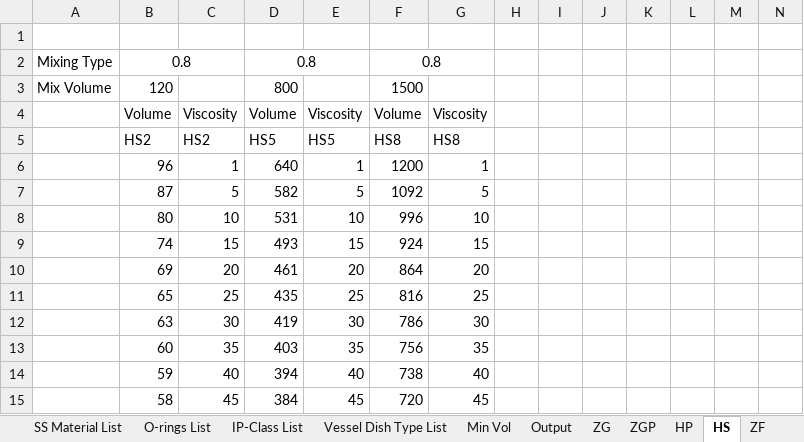
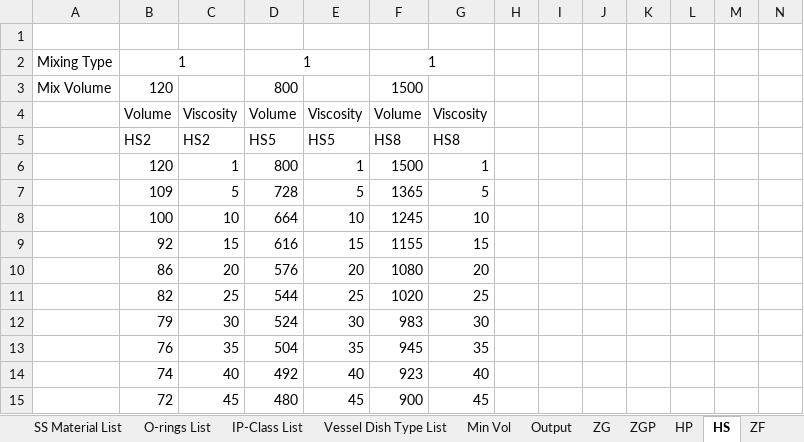
Before and after one commit to ahku/zooma-metenova-mixer-selector-api-types, an Excel workbook: excel/Metenova Excel Motor 231218 v2.xlsx, sheet HS, drawn as a sheet; only a part is shown; values as stored, in another font and other column widths than the file's, no borders; conditional formats not drawn; removed rows and columns are numbered as before the commit, all else as after; rows hold the shown columns only; the diff covers the shown part only; the diff names each change by its address in the sheet, - before the commit and + after, or states it on an @@ line.

```diff
--- a/excel/Metenova Excel Motor 231218 v2.xlsx (sheet HS)
+++ b/excel/Metenova Excel Motor 231218 v2.xlsx (sheet HS)
-row 2: Mixing Type | 0.8 |  | 0.8 |  | 0.8
+row 2: Mixing Type | 1 |  | 1 |  | 1
-B6: 96
+B6: 120
-D6: 640
+D6: 800
-F6: 1200
+F6: 1500
-B7: 87
+B7: 109
-D7: 582
+D7: 728
-F7: 1092
+F7: 1365
-B8: 80
+B8: 100
-D8: 531
+D8: 664
-F8: 996
+F8: 1245
-B9: 74
+B9: 92
-D9: 493
+D9: 616
-F9: 924
+F9: 1155
-B10: 69
+B10: 86
-D10: 461
+D10: 576
-F10: 864
+F10: 1080
-B11: 65
+B11: 82
-D11: 435
+D11: 544
-F11: 816
+F11: 1020
-B12: 63
+B12: 79
-D12: 419
+D12: 524
-F12: 786
+F12: 983
-B13: 60
+B13: 76
-D13: 403
+D13: 504
-F13: 756
+F13: 945
-B14: 59
+B14: 74
-D14: 394
+D14: 492
-F14: 738
+F14: 923
-B15: 58
+B15: 72
-D15: 384
+D15: 480
-F15: 720
+F15: 900
```
Also changed, not shown: 1 added row, 1 removed row and 75 edited cells elsewhere in this sheet, sheet Min Vol ZG, sheet ZG, sheet HP, sheet ZGP, sheet ZF, sheet Output, 4 more sheets, charts or pictures.
